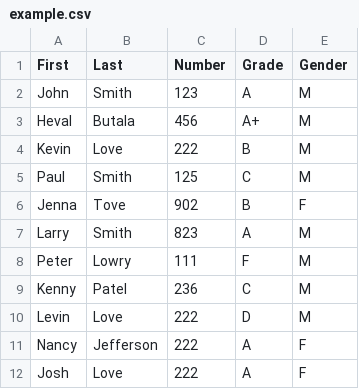
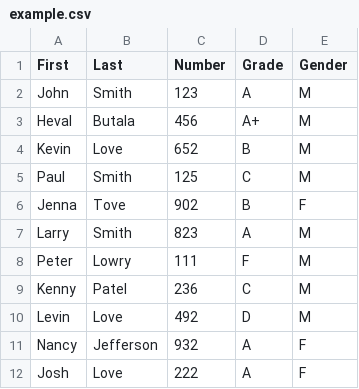
Before and after one commit to Heval22/newproject1, a CSV file: Public/example.csv, drawn as a sheet.

```diff
--- a/Public/example.csv
+++ b/Public/example.csv
@@ -3,3 +3,3 @@ John, Smith, 123, A, M
 Heval, Butala, 456, A+, M
-Kevin, Love, 222, B, M
+Kevin, Love, 652, B, M
 Paul, Smith, 125, C, M
@@ -9,4 +9,4 @@ Peter, Lowry, 111, F, M
 Kenny, Patel, 236, C, M
-Levin, Love, 222, D, M
-Nancy, Jefferson, 222, A, F
+Levin, Love, 492, D, M
+Nancy, Jefferson, 932, A, F
 Josh, Love, 222, A, F
```
Also changed, not shown: 3 other files.
